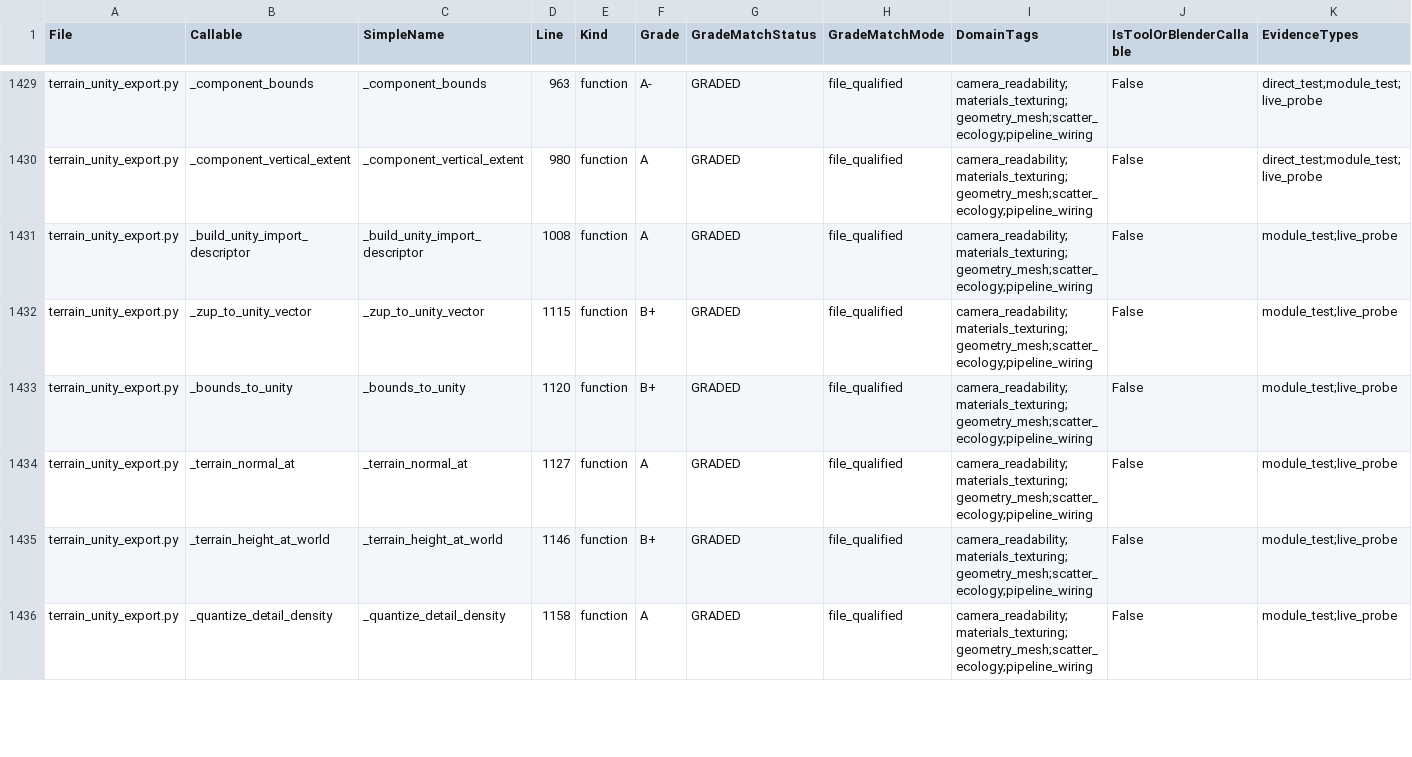
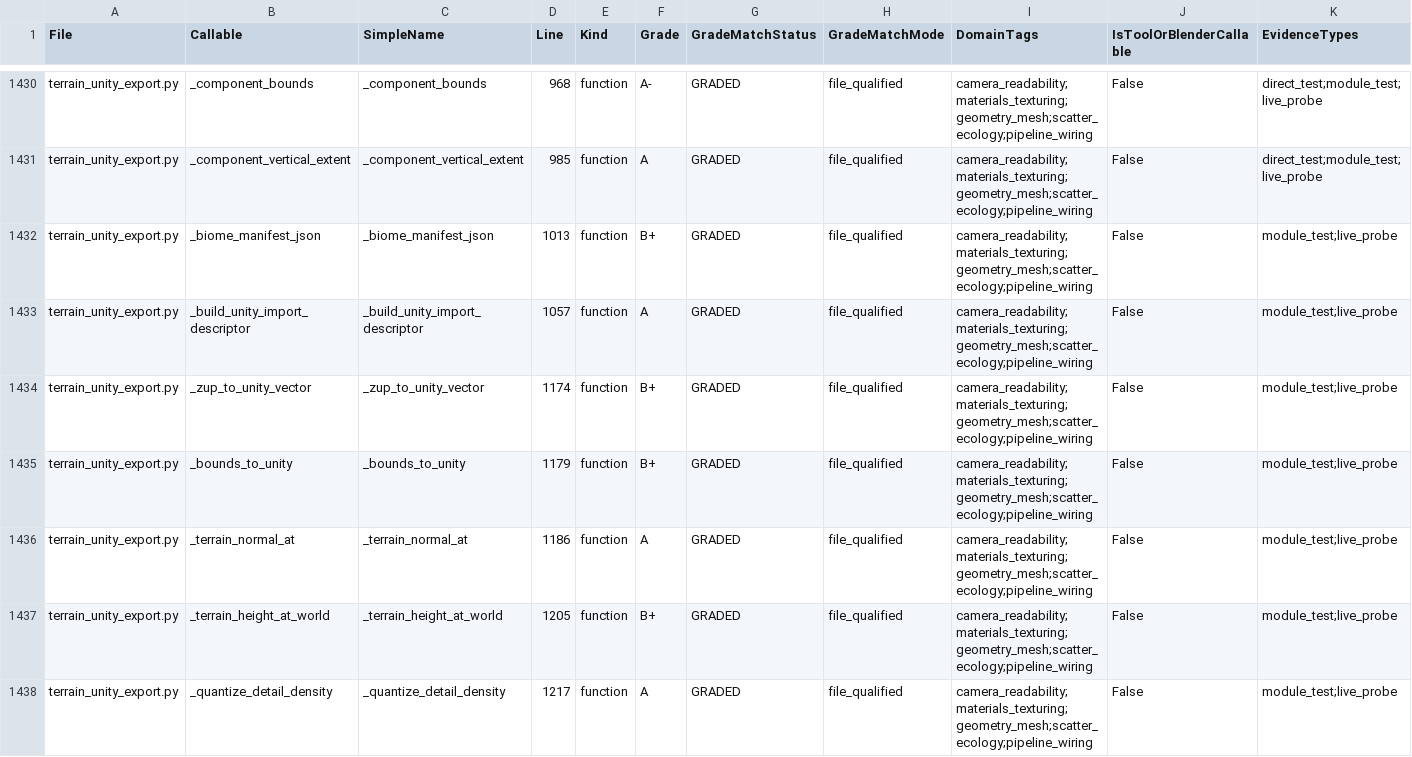
Before and after one commit to Sharks820/veilbreakers-terrain, a CSV file: output/verification/CALLABLE_VERIFICATION_MATRIX.csv, drawn as a sheet; only a part is shown, gaps mark what is left out; addresses are those after the commit; rows hold the shown columns only; the diff covers the shown part only; the diff names each change by its address in the sheet, - before the commit and + after, or states it on an @@ line.

Commit message:
Advance phase 6 Unity export audit

```diff
--- a/output/verification/CALLABLE_VERIFICATION_MATRIX.csv
+++ b/output/verification/CALLABLE_VERIFICATION_MATRIX.csv
-D1430 (Line): 963
+D1430 (Line): 968
-D1431 (Line): 980
+D1431 (Line): 985
+row 1432: terrain_unity_export.py | _biome_manifest_json | _biome_manifest_json | 1013 | function | B+ | GRADED | file_qualified | camera_readability;materials_texturing;geometry_mesh;scatter_ecology;pipeline_wiring | False | module_test;live_probe
-D1433 (Line): 1008
+D1433 (Line): 1057
-D1434 (Line): 1115
+D1434 (Line): 1174
-D1435 (Line): 1120
+D1435 (Line): 1179
-D1436 (Line): 1127
+D1436 (Line): 1186
-D1437 (Line): 1146
+D1437 (Line): 1205
-D1438 (Line): 1158
+D1438 (Line): 1217
```
Also changed, not shown: 1 added row and 77 edited cells elsewhere in this file, output/spreadsheet/CALLABLE_WIRING_AUDIT_2026_04_19.csv, 16 other files.
